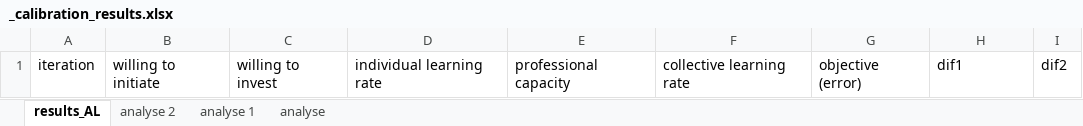
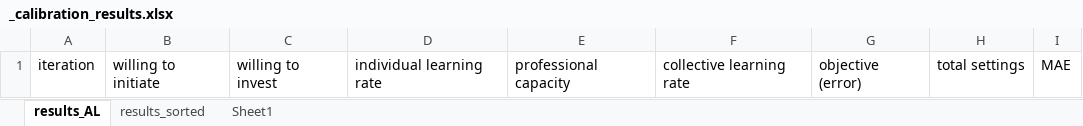
Before and after one commit to NEON-Research/Energy-community-potential-model, an Excel workbook: Energy community potential model_calibration/_calibration_results.xlsx, sheet results_AL, drawn as a sheet; values as stored, in another font and other column widths than the file's, no borders; the diff names each change by its address in the sheet, - before the commit and + after, or states it on an @@ line.

Commit message:
monte_carlo_results

```diff
--- a/Energy community potential model_calibration/_calibration_results.xlsx (sheet results_AL)
+++ b/Energy community potential model_calibration/_calibration_results.xlsx (sheet results_AL)
-sheet tab: analyse 2
-sheet tab: analyse 1
-sheet tab: analyse
+sheet tab: results_sorted
+sheet tab: Sheet1
-H1: dif1
+H1: total settings
-I1: dif2
+I1: MAE
```
Also changed, not shown: charts or pictures, Energy community potential model_calibration/_monte_carlo_results.xlsx, 9 other files.
